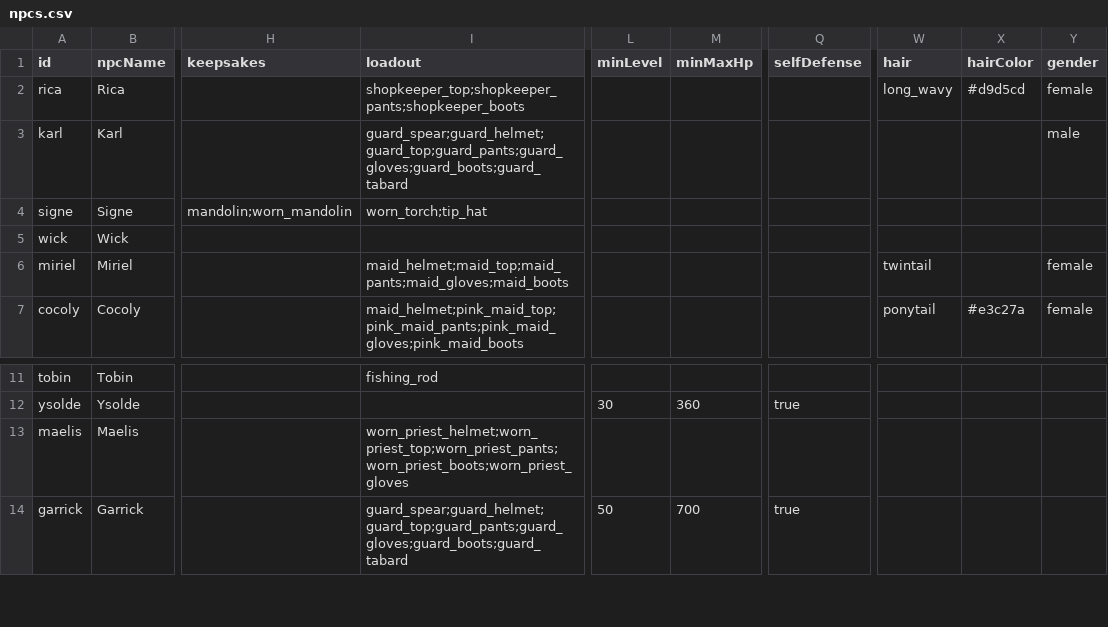
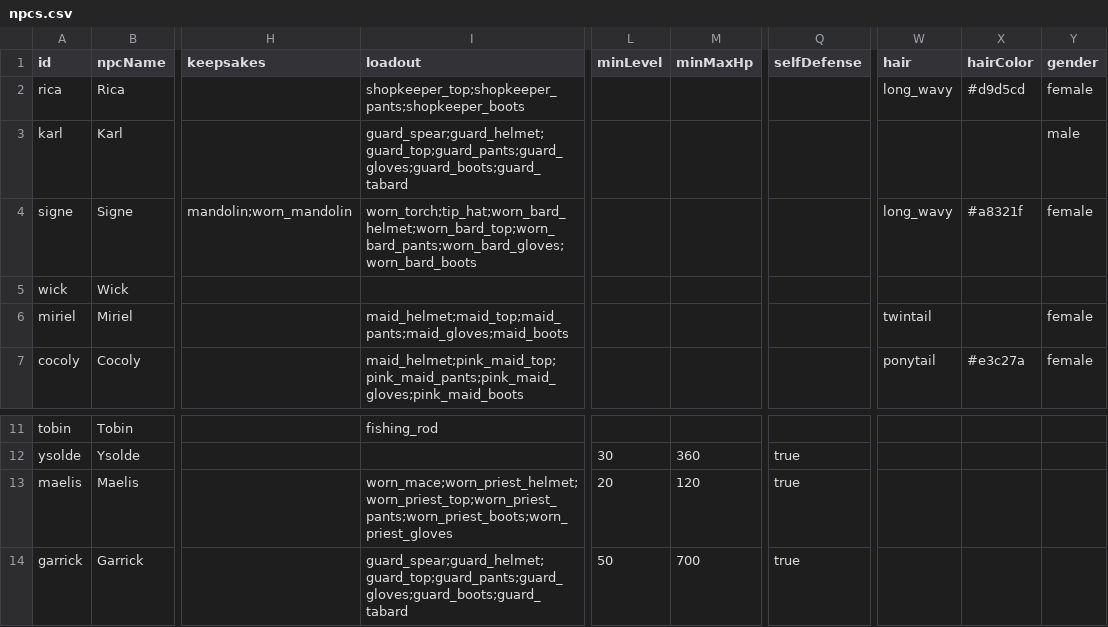
Before and after one commit to OpenMMO-Agent-UI/openmmo-agent-wiki, a CSV file: src/data/game/npcs.csv, drawn as a sheet; only a part is shown, gaps mark what is left out; the diff names each change by its address in the sheet, - before the commit and + after, or states it on an @@ line.

```diff
--- a/src/data/game/npcs.csv
+++ b/src/data/game/npcs.csv
-I4 (loadout): worn_torch;tip_hat
+I4 (loadout): worn_torch;tip_hat;worn_bard_helmet;worn_bard_top;worn_bard_pants;worn_bard_gloves;worn_bard_boots
-W4 (hair): (empty)
+W4 (hair): long_wavy
-X4 (hairColor): (empty)
+X4 (hairColor): #a8321f
-Y4 (gender): (empty)
+Y4 (gender): female
-I13 (loadout): worn_priest_helmet;worn_priest_top;worn_priest_pants;worn_priest_boots;worn_priest_gloves
+I13 (loadout): worn_mace;worn_priest_helmet;worn_priest_top;worn_priest_pants;worn_priest_boots;worn_priest_gloves
-L13 (minLevel): (empty)
+L13 (minLevel): 20
-M13 (minMaxHp): (empty)
+M13 (minMaxHp): 120
-Q13 (selfDefense): (empty)
+Q13 (selfDefense): true
```
Also changed, not shown: src/data/game/items.csv, src/data/game/world_drop.csv, 21 other files.
